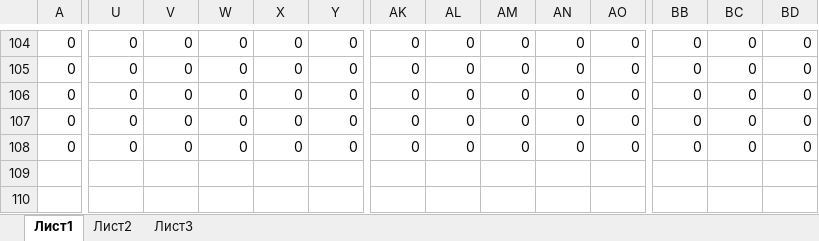
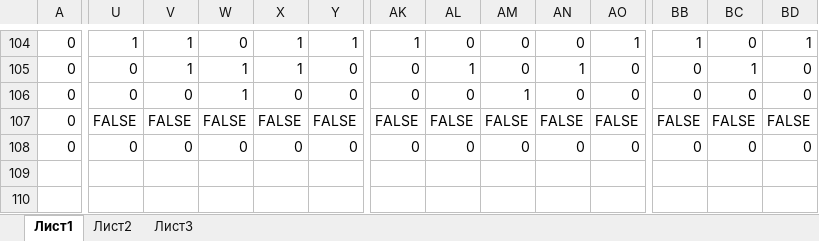
Before and after one commit to cash2one/fdt-page-scrapper, an Excel workbook: arduino_sketchs/Шрифт_макросы.xlsm, sheet Лист1, drawn as a sheet; only a part is shown, gaps mark what is left out; values as stored, in another font and other column widths than the file's, no cell formats; removed rows and columns are numbered as before the commit, all else as after; rows hold the shown columns only; the diff covers the shown part only; the diff names each change by its address in the sheet, - before the commit and + after, or states it on an @@ line.

```diff
--- a/arduino_sketchs/Шрифт_макросы.xlsm (sheet Лист1)
+++ b/arduino_sketchs/Шрифт_макросы.xlsm (sheet Лист1)
-U104: 0
+U104: 1
-V104:V105: 0
+V104:V105: 1
-X104:X105: 0
+X104:X105: 1
-Y104: 0
+Y104: 1
-AK104: 0
+AK104: 1
-AO104: 0
+AO104: 1
-BB104: 0
+BB104: 1
-BD104: 0
+BD104: 1
-W105:W106: 0
+W105:W106: 1
-AL105: 0
+AL105: 1
-AN105: 0
+AN105: 1
-BC105: 0
+BC105: 1
-AM106: 0
+AM106: 1
-row 107: 0 | 0 | 0 | 0 | 0 | 0 | 0 | 0 | 0 | 0 | 0 | 0 | 0 | 0
+row 107: 0 | FALSE | FALSE | FALSE | FALSE | FALSE | FALSE | FALSE | FALSE | FALSE | FALSE | FALSE | FALSE | FALSE
+row 109: (empty)
+row 110: (empty)
```
Also changed, not shown: 48 edited cells elsewhere in this sheet, cell formats, arduino_sketchs/Шрифт.xlsx, 1 other file.
